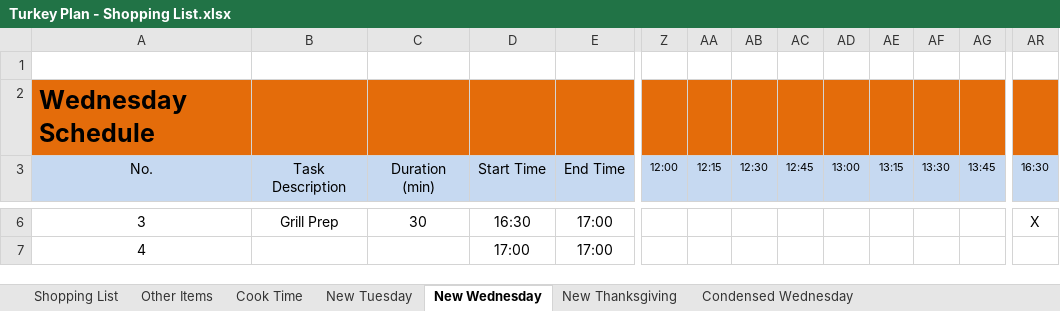
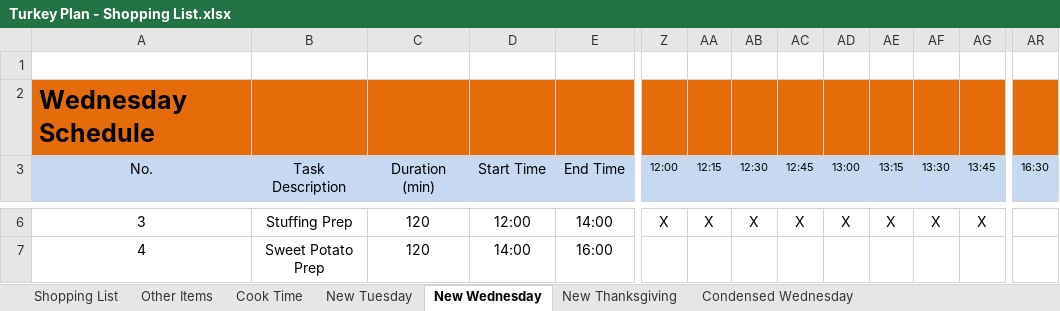
Before and after one commit to IslePilot/Recipes, an Excel workbook: Turkey Plan - Shopping List.xlsx, sheet New Wednesday, drawn as a sheet; only a part is shown, gaps mark what is left out; values as stored, in another font and other column widths than the file's, no borders; conditional formats not drawn; the diff covers the shown part only; the diff names each change by its address in the sheet, - before the commit and + after, or states it on an @@ line.

```diff
--- a/Turkey Plan - Shopping List.xlsx (sheet New Wednesday)
+++ b/Turkey Plan - Shopping List.xlsx (sheet New Wednesday)
-B6 (Task Description): Grill Prep
+B6 (Task Description): Stuffing Prep
-C6 (Duration (min)): 30
+C6 (Duration (min)): 120
-D6 (Start Time): 16:30
+D6 (Start Time): 12:00
-E6 (End Time): 17:00
+E6 (End Time): 14:00
-Z6 (12:00): (empty)
+Z6 (12:00): X
-AA6 (12:15): (empty)
+AA6 (12:15): X
-AB6 (12:30): (empty)
+AB6 (12:30): X
-AC6 (12:45): (empty)
+AC6 (12:45): X
-AD6 (13:00): (empty)
+AD6 (13:00): X
-AE6 (13:15): (empty)
+AE6 (13:15): X
-AF6 (13:30): (empty)
+AF6 (13:30): X
-AG6 (13:45): (empty)
+AG6 (13:45): X
-AR6 (16:30): X
+AR6 (16:30): (empty)
-B7 (Task Description): (empty)
+B7 (Task Description): Sweet Potato Prep
-C7 (Duration (min)): (empty)
+C7 (Duration (min)): 120
-D7 (Start Time): 17:00
+D7 (Start Time): 14:00
-E7 (End Time): 17:00
+E7 (End Time): 16:00
```
Also changed, not shown: 80 edited cells elsewhere in this sheet, sheet Shopping List, sheet New Thanksgiving, sheet Other Items, sheet New Tuesday, charts or pictures, 1 other file.
